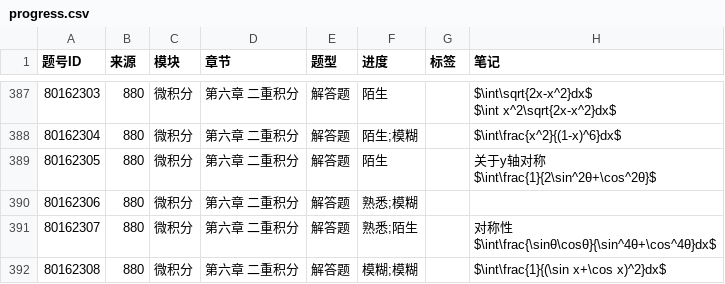
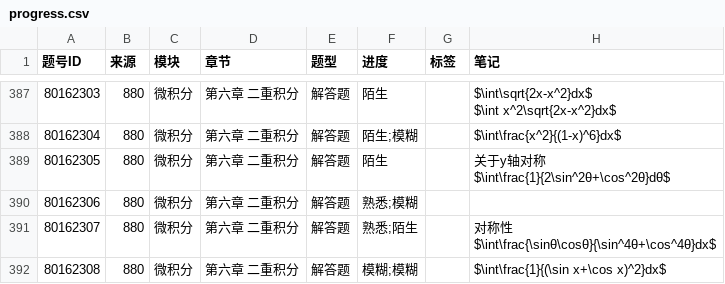
Before and after one commit to gitbuggi/math--, a CSV file: progress.csv, drawn as a sheet; only a part is shown, gaps mark what is left out.

Commit message:
Auto update progress via Web UI

```diff
--- a/progress.csv
+++ b/progress.csv
@@ -416,4 +416,4 @@ $\int x^2\sqrt{2x-x^2}dx$"
 80162304,880,微积分,第六章 二重积分,解答题,陌生;模糊,,$\int\frac{x^2}{(1-x)^6}dx$
-80162305,880,微积分,第六章 二重积分,解答题,陌生,,"关于y轴对称
-$\int\frac{1}{2\sin^2θ+\cos^2θ}$"
+80162305,880,微积分,第六章 二重积分,解答题,陌生,,"关于y轴对称
+$\int\frac{1}{2\sin^2θ+\cos^2θ}dθ$"
 80162306,880,微积分,第六章 二重积分,解答题,熟悉;模糊,,
```
